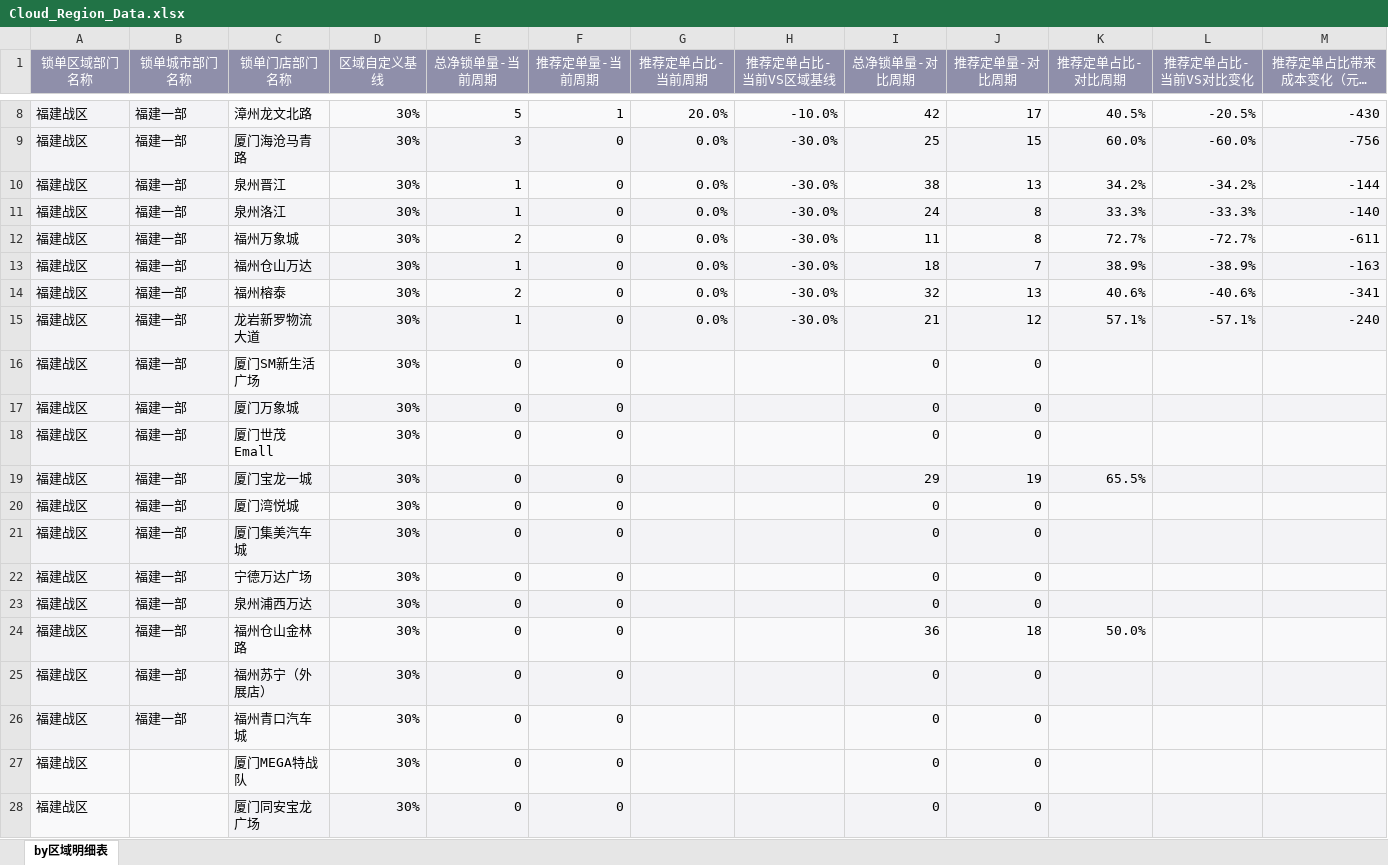
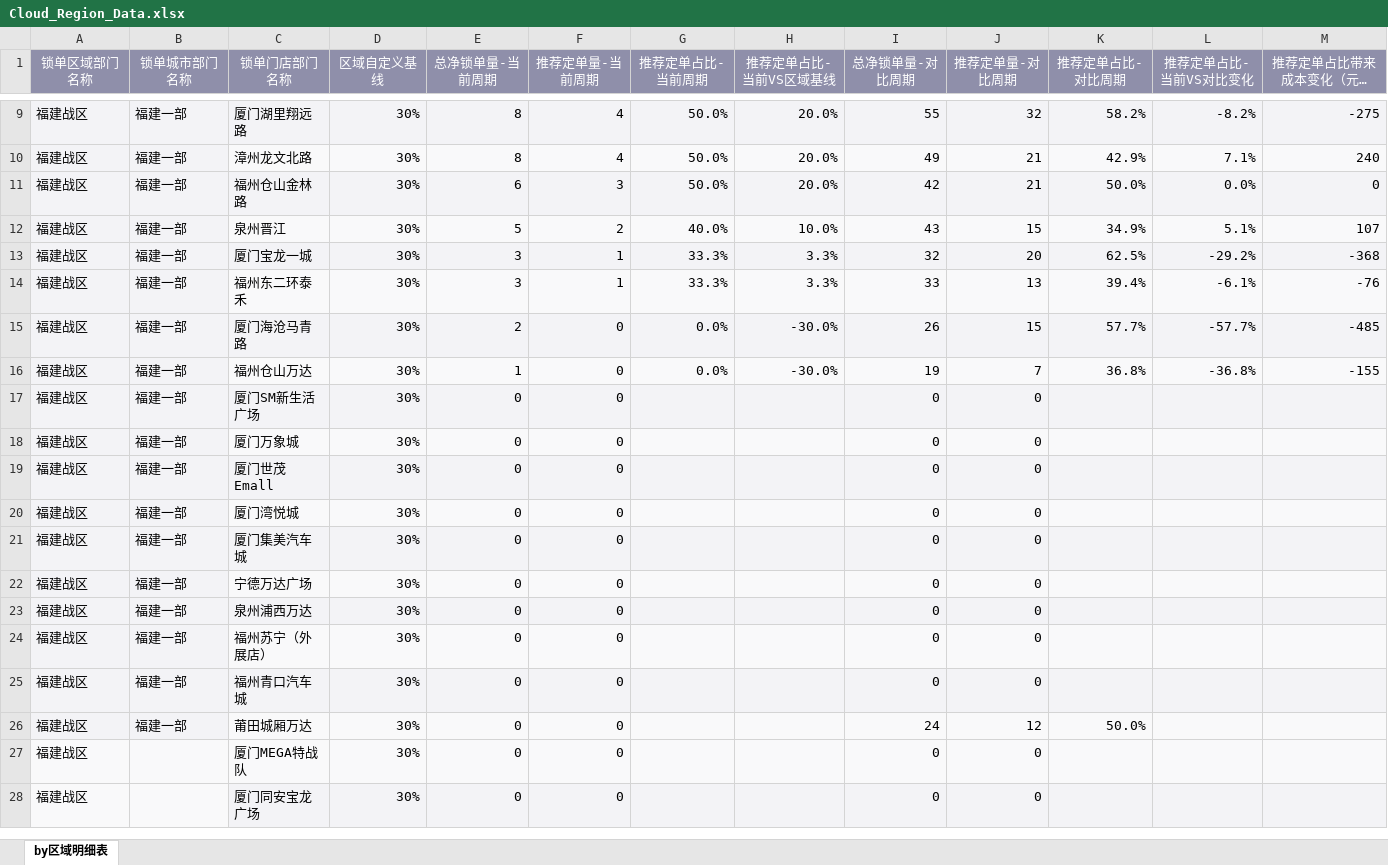
Before and after one commit to Coraaaa99/sales-dashboard, an Excel workbook: Cloud_Region_Data.xlsx, sheet by区域明细表, drawn as a sheet; only a part is shown, gaps mark what is left out; long unchanged cells end in …; values as stored, in another font and other column widths than the file's, no borders; removed rows and columns are numbered as before the commit, all else as after; the diff covers the shown part only; the diff names each change by its address in the sheet, - before the commit and + after, or states it on an @@ line.

Commit message:
Auto-sync updated Cloud_Region_Data.xlsx at 2026-04-19 14:25:22

```diff
--- a/Cloud_Region_Data.xlsx (sheet by区域明细表)
+++ b/Cloud_Region_Data.xlsx (sheet by区域明细表)
+row 9: 福建战区 | 福建一部 | 厦门湖里翔远路 | 30% | 8 | 4 | 50.0% | 20.0% | 55 | 32 | 58.2% | -8.2% | -275
-E10 (总净锁单量-当前周期): 5
+E10 (总净锁单量-当前周期): 8
-F10 (推荐定单量-当前周期): 1
+F10 (推荐定单量-当前周期): 4
-G10 (推荐定单占比-当前周期): 20.0%
+G10 (推荐定单占比-当前周期): 50.0%
-H10 (推荐定单占比-当前VS区域基线): -10.0%
+H10 (推荐定单占比-当前VS区域基线): 20.0%
-I10 (总净锁单量-对比周期): 42
+I10 (总净锁单量-对比周期): 49
-J10 (推荐定单量-对比周期): 17
+J10 (推荐定单量-对比周期): 21
-K10 (推荐定单占比-对比周期): 40.5%
+K10 (推荐定单占比-对比周期): 42.9%
-L10 (推荐定单占比-当前VS对比变化): -20.5%
+L10 (推荐定单占比-当前VS对比变化): 7.1%
-M10 (推荐定单占比带来成本变化（元）（负值代表节降）): -430
+M10 (推荐定单占比带来成本变化（元）（负值代表节降）): 240
+row 11: 福建战区 | 福建一部 | 福州仓山金林路 | 30% | 6 | 3 | 50.0% | 20.0% | 42 | 21 | 50.0% | 0.0% | 0
+row 12: 福建战区 | 福建一部 | 泉州晋江 | 30% | 5 | 2 | 40.0% | 10.0% | 43 | 15 | 34.9% | 5.1% | 107
+row 13: 福建战区 | 福建一部 | 厦门宝龙一城 | 30% | 3 | 1 | 33.3% | 3.3% | 32 | 20 | 62.5% | -29.2% | -368
+row 14: 福建战区 | 福建一部 | 福州东二环泰禾 | 30% | 3 | 1 | 33.3% | 3.3% | 33 | 13 | 39.4% | -6.1% | -76
-E15 (总净锁单量-当前周期): 3
+E15 (总净锁单量-当前周期): 2
-I15 (总净锁单量-对比周期): 25
+I15 (总净锁单量-对比周期): 26
-K15 (推荐定单占比-对比周期): 60.0%
+K15 (推荐定单占比-对比周期): 57.7%
-L15 (推荐定单占比-当前VS对比变化): -60.0%
+L15 (推荐定单占比-当前VS对比变化): -57.7%
-M15 (推荐定单占比带来成本变化（元）（负值代表节降）): -756
+M15 (推荐定单占比带来成本变化（元）（负值代表节降）): -485
-row 10: 福建战区 | 福建一部 | 泉州晋江 | 30% | 1 | 0 | 0.0% | -30.0% | 38 | 13 | 34.2% | -34.2% | -144
-row 11: 福建战区 | 福建一部 | 泉州洛江 | 30% | 1 | 0 | 0.0% | -30.0% | 24 | 8 | 33.3% | -33.3% | -140
-row 12: 福建战区 | 福建一部 | 福州万象城 | 30% | 2 | 0 | 0.0% | -30.0% | 11 | 8 | 72.7% | -72.7% | -611
-I16 (总净锁单量-对比周期): 18
+I16 (总净锁单量-对比周期): 19
-K16 (推荐定单占比-对比周期): 38.9%
+K16 (推荐定单占比-对比周期): 36.8%
-L16 (推荐定单占比-当前VS对比变化): -38.9%
+L16 (推荐定单占比-当前VS对比变化): -36.8%
-M16 (推荐定单占比带来成本变化（元）（负值代表节降）): -163
+M16 (推荐定单占比带来成本变化（元）（负值代表节降）): -155
-row 14: 福建战区 | 福建一部 | 福州榕泰 | 30% | 2 | 0 | 0.0% | -30.0% | 32 | 13 | 40.6% | -40.6% | -341
-row 15: 福建战区 | 福建一部 | 龙岩新罗物流大道 | 30% | 1 | 0 | 0.0% | -30.0% | 21 | 12 | 57.1% | -57.1% | -240
-row 19: 福建战区 | 福建一部 | 厦门宝龙一城 | 30% | 0 | 0 |  |  | 29 | 19 | 65.5%
-row 24: 福建战区 | 福建一部 | 福州仓山金林路 | 30% | 0 | 0 |  |  | 36 | 18 | 50.0%
+row 26: 福建战区 | 福建一部 | 莆田城厢万达 | 30% | 0 | 0 |  |  | 24 | 12 | 50.0%
```
Also changed, not shown: 5 added rows, 4 removed rows and 17 edited cells elsewhere in this sheet.
